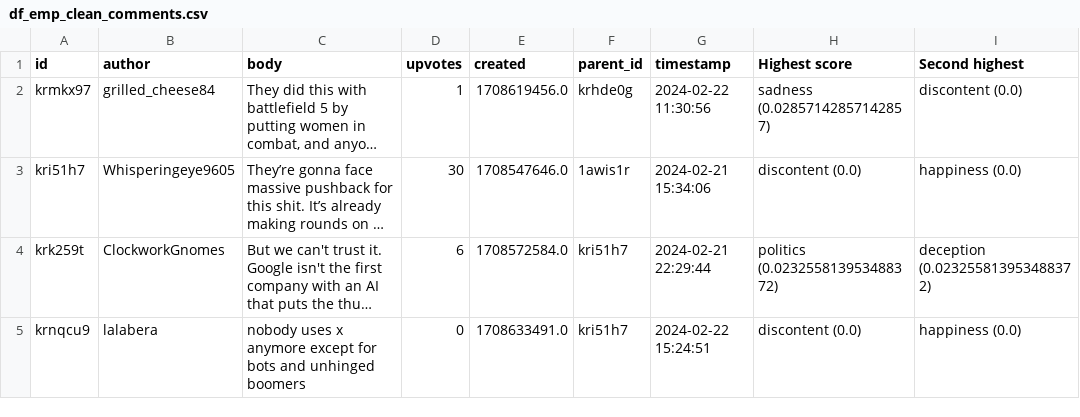
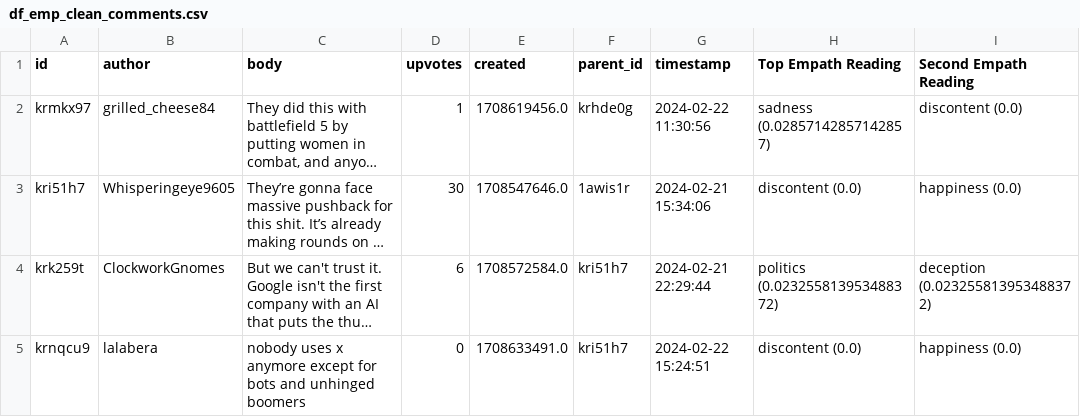
Before and after one commit to ensteitz/ILS-Z639, a CSV file: df_emp_clean_comments.csv, drawn as a sheet; only a part is shown; long unchanged cells end in …; the diff names each change by its address in the sheet, - before the commit and + after, or states it on an @@ line.

```diff
--- a/df_emp_clean_comments.csv
+++ b/df_emp_clean_comments.csv
-H1: Highest score
+H1: Top Empath Reading
-I1: Second highest
+I1: Second Empath Reading
```
Also changed, not shown: 7 other files.
